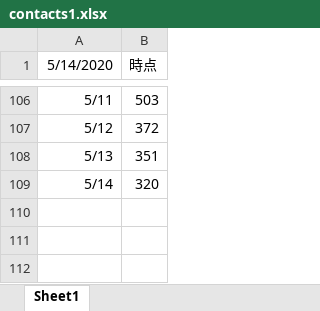
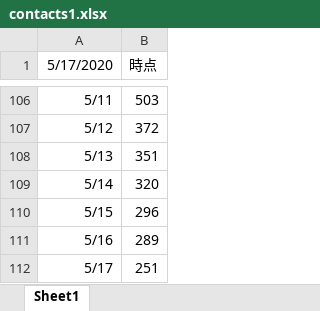
Before and after one commit to y-chan/covid19-tokyo, an Excel workbook: data/contacts1.xlsx, sheet Sheet1, drawn as a sheet; only a part is shown, gaps mark what is left out; values as stored, in another font and other column widths than the file's, no borders; charts and pictures not drawn; the diff names each change by its address in the sheet, - before the commit and + after, or states it on an @@ line.

```diff
--- a/data/contacts1.xlsx (sheet Sheet1)
+++ b/data/contacts1.xlsx (sheet Sheet1)
-A1: 5/14/2020
+A1: 5/17/2020
+row 110: 5/15 | 296
+row 111: 5/16 | 289
+row 112: 5/17 | 251
```
Also changed, not shown: data/contacts2.xlsx, data/patients_and_inspections.xlsx, 1 other file.
